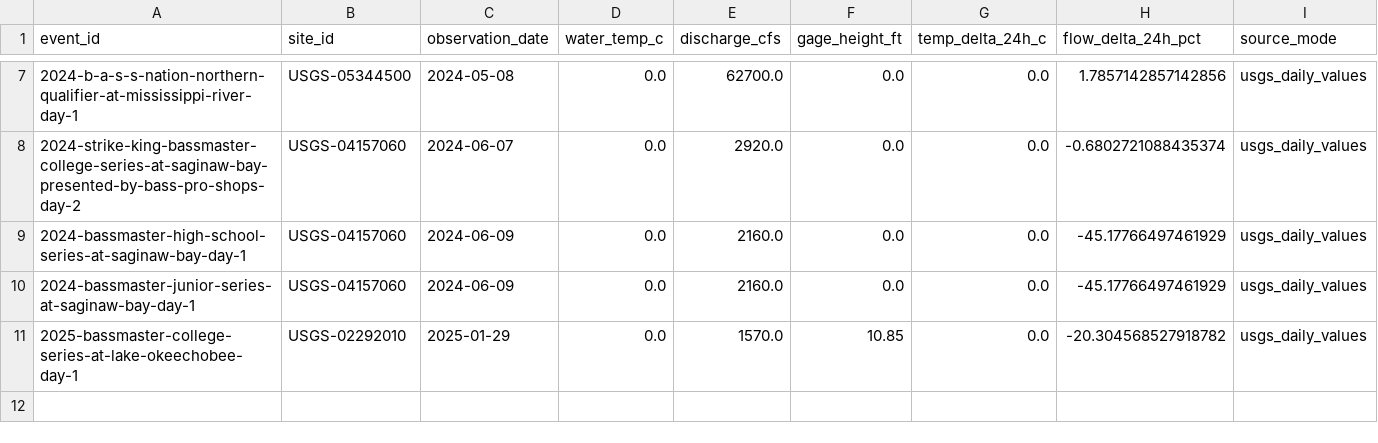
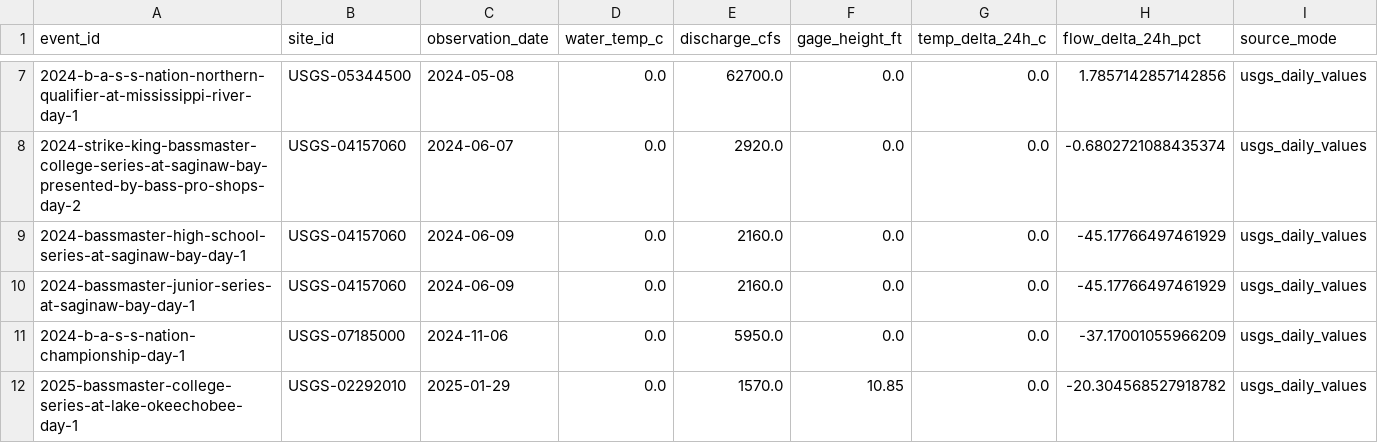
Before and after one commit to AsharMemon/opencatch, a CSV file: castline/validation/data/raw/usgs_history.csv, drawn as a sheet; only a part is shown, gaps mark what is left out.

```diff
--- a/castline/validation/data/raw/usgs_history.csv
+++ b/castline/validation/data/raw/usgs_history.csv
@@ -10,2 +10,3 @@ event_id,site_id,observation_date,water_temp_c,discharge_cfs,gage_height_ft,temp
 2024-bassmaster-junior-series-at-saginaw-bay-day-1,USGS-04157060,2024-06-09,0.0,2160.0,0.0,0.0,-45.17766497461929,usgs_daily_values
+2024-b-a-s-s-nation-championship-day-1,USGS-07185000,2024-11-06,0.0,5950.0,0.0,0.0,-37.17001055966209,usgs_daily_values
 2025-bassmaster-college-series-at-lake-okeechobee-day-1,USGS-02292010,2025-01-29,0.0,1570.0,10.85,0.0,-20.304568527918782,usgs_daily_values
```
Also changed, not shown: castline/validation/data/processed/validation_dataset.csv, castline/validation/data/raw/bassmaster_usgs_mapping.csv, 5 other files.
